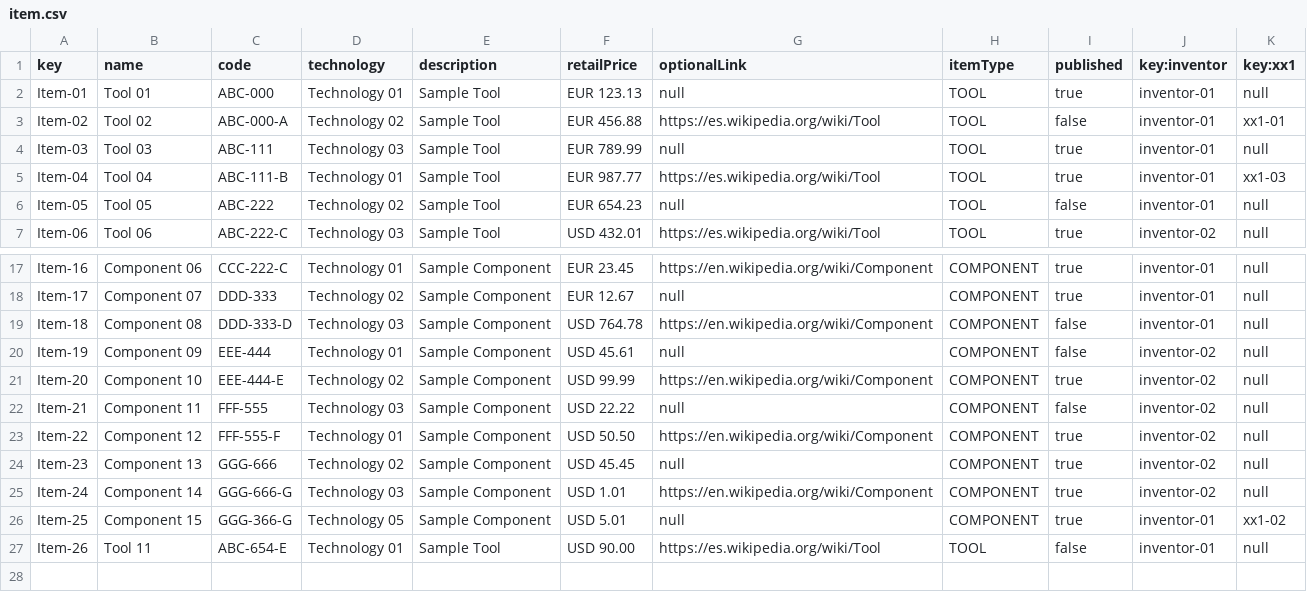
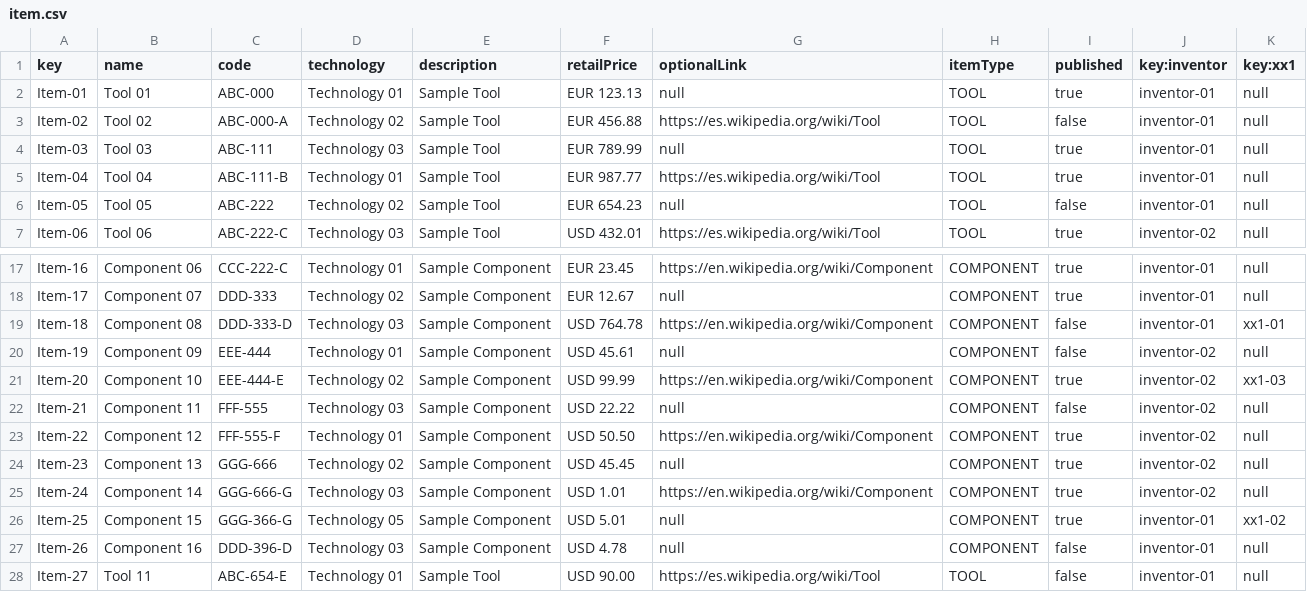
Before and after one commit to lausalbra/LAU, a CSV file: src/main/webapp/WEB-INF/resources/sample-data/item.csv, drawn as a sheet; only a part is shown, gaps mark what is left out.

Commit message:
inventor-component

```diff
--- a/src/main/webapp/WEB-INF/resources/sample-data/item.csv
+++ b/src/main/webapp/WEB-INF/resources/sample-data/item.csv
@@ -2,5 +2,5 @@ key,name,code,technology,description,retailPrice,optionalLink,itemType,published
 Item-01,Tool 01,ABC-000,Technology 01,Sample Tool,EUR 123.13,null,TOOL,true,inventor-01,null
-Item-02,Tool 02,ABC-000-A,Technology 02,Sample Tool,EUR 456.88,https://es.wikipedia.org/wiki/Tool,TOOL,false,inventor-01,xx1-01
+Item-02,Tool 02,ABC-000-A,Technology 02,Sample Tool,EUR 456.88,https://es.wikipedia.org/wiki/Tool,TOOL,false,inventor-01,null
 Item-03,Tool 03,ABC-111,Technology 03,Sample Tool,EUR 789.99,null,TOOL,true,inventor-01,null
-Item-04,Tool 04,ABC-111-B,Technology 01,Sample Tool,EUR 987.77,https://es.wikipedia.org/wiki/Tool,TOOL,true,inventor-01,xx1-03
+Item-04,Tool 04,ABC-111-B,Technology 01,Sample Tool,EUR 987.77,https://es.wikipedia.org/wiki/Tool,TOOL,true,inventor-01,null
 Item-05,Tool 05,ABC-222,Technology 02,Sample Tool,EUR 654.23,null,TOOL,false,inventor-01,null
@@ -18,5 +18,5 @@ Item-16,Component 06,CCC-222-C,Technology 01,Sample Component,EUR 23.45,https://
 Item-17,Component 07,DDD-333,Technology 02,Sample Component,EUR 12.67,null,COMPONENT,true,inventor-01,null
-Item-18,Component 08,DDD-333-D,Technology 03,Sample Component,USD 764.78,https://en.wikipedia.org/wiki/Component,COMPONENT,false,inventor-01,null
+Item-18,Component 08,DDD-333-D,Technology 03,Sample Component,USD 764.78,https://en.wikipedia.org/wiki/Component,COMPONENT,false,inventor-01,xx1-01
 Item-19,Component 09,EEE-444,Technology 01,Sample Component,USD 45.61,null,COMPONENT,false,inventor-02,null
-Item-20,Component 10,EEE-444-E,Technology 02,Sample Component,USD 99.99,https://en.wikipedia.org/wiki/Component,COMPONENT,true,inventor-02,null
+Item-20,Component 10,EEE-444-E,Technology 02,Sample Component,USD 99.99,https://en.wikipedia.org/wiki/Component,COMPONENT,true,inventor-02,xx1-03
 Item-21,Component 11,FFF-555,Technology 03,Sample Component,USD 22.22,null,COMPONENT,false,inventor-02,null
@@ -26,2 +26,3 @@ Item-24,Component 14,GGG-666-G,Technology 03,Sample Component,USD 1.01,https://e
 Item-25,Component 15,GGG-366-G,Technology 05,Sample Component,USD 5.01,null,COMPONENT,true,inventor-01,xx1-02
-Item-26,Tool 11,ABC-654-E,Technology 01,Sample Tool,USD 90.00,https://es.wikipedia.org/wiki/Tool,TOOL,false,inventor-01,null
+Item-26,Component 16,DDD-396-D,Technology 03,Sample Component,USD 4.78,null,COMPONENT,false,inventor-01,null
+Item-27,Tool 11,ABC-654-E,Technology 01,Sample Tool,USD 90.00,https://es.wikipedia.org/wiki/Tool,TOOL,false,inventor-01,null
```
Also changed, not shown: 26 other files.
